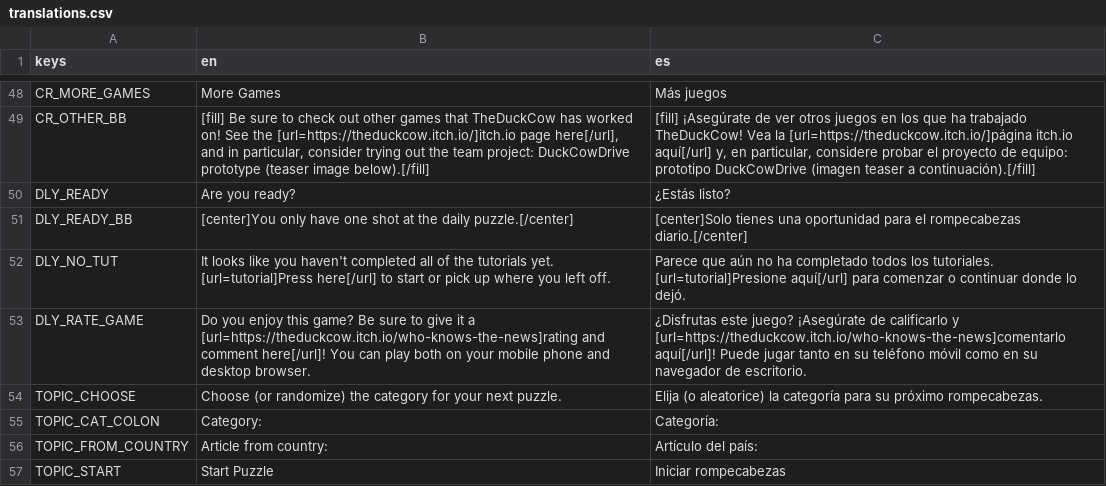
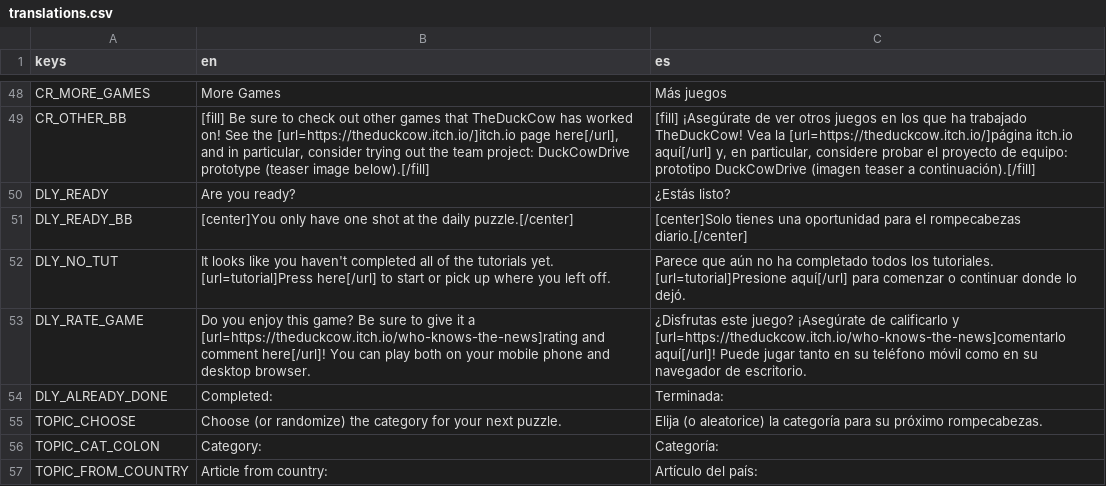
Before and after one commit to TheDuckCow/who-knows-the-news, a CSV file: translations/translations.csv, drawn as a sheet; only a part is shown, gaps mark what is left out; the shorter side is filled out with more unchanged rows.

Commit message:
Translation updates and tutorial progress saving fix

```diff
--- a/translations/translations.csv
+++ b/translations/translations.csv
@@ -53,2 +53,3 @@ DLY_NO_TUT	It looks like you haven't completed all of the tutorials yet. [url=tu
 DLY_RATE_GAME	Do you enjoy this game? Be sure to give it a [url=https://theduckcow.itch.io/who-knows-the-news]rating and comment here[/url]! You can play both on your mobile phone and desktop browser.	¿Disfrutas este juego? ¡Asegúrate de calificarlo y [url=https://theduckcow.itch.io/who-knows-the-news]comentarlo aquí[/url]! Puede jugar tanto en su teléfono móvil como en su navegador de escritorio.
+DLY_ALREADY_DONE	Completed:	Terminada:
 TOPIC_CHOOSE	Choose (or randomize) the category for your next puzzle.	Elija (o aleatorice) la categoría para su próximo rompecabezas.
```
Also changed, not shown: 7 other files.
